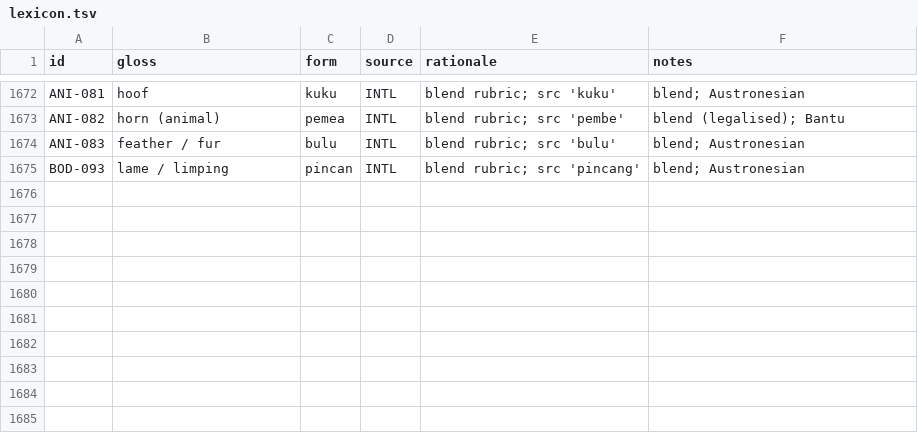
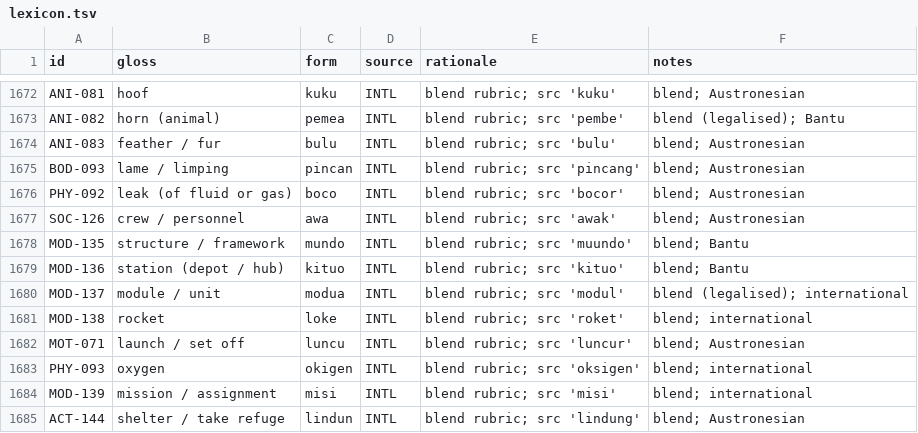
Before and after one commit to nichobbs/talo-lang, a TSV file: data/lexicon.tsv, drawn as a sheet; only a part is shown, gaps mark what is left out; the diff names each change by its address in the sheet, - before the commit and + after, or states it on an @@ line.

```diff
--- a/data/lexicon.tsv
+++ b/data/lexicon.tsv
+row 1676: PHY-092 | leak (of fluid or gas) | boco | INTL | blend rubric; src 'bocor' | blend; Austronesian
+row 1677: SOC-126 | crew / personnel | awa | INTL | blend rubric; src 'awak' | blend; Austronesian
+row 1678: MOD-135 | structure / framework | mundo | INTL | blend rubric; src 'muundo' | blend; Bantu
+row 1679: MOD-136 | station (depot / hub) | kituo | INTL | blend rubric; src 'kituo' | blend; Bantu
+row 1680: MOD-137 | module / unit | modua | INTL | blend rubric; src 'modul' | blend (legalised); international
+row 1681: MOD-138 | rocket | loke | INTL | blend rubric; src 'roket' | blend; international
+row 1682: MOT-071 | launch / set off | luncu | INTL | blend rubric; src 'luncur' | blend; Austronesian
+row 1683: PHY-093 | oxygen | okigen | INTL | blend rubric; src 'oksigen' | blend; international
+row 1684: MOD-139 | mission / assignment | misi | INTL | blend rubric; src 'misi' | blend; international
+row 1685: ACT-144 | shelter / take refuge | lindun | INTL | blend rubric; src 'lindung' | blend; Austronesian
```
Also changed, not shown: data/concepts.tsv, data/derived-overrides.tsv, 4 other files.
